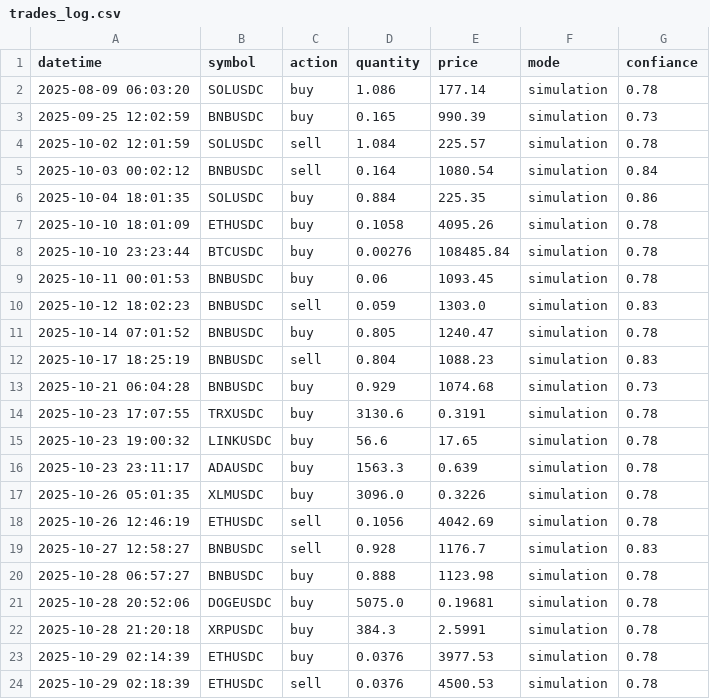
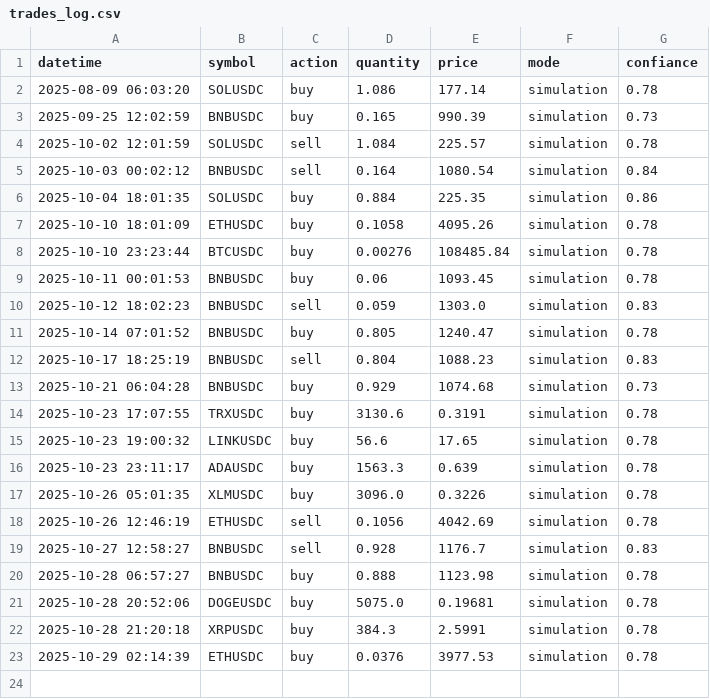
Before and after one commit to SaberKa/trading-dashboard, a CSV file: trades_log.csv, drawn as a sheet.

Commit message:
Update trades_log.csv - 2025-10-29 19:16:11

```diff
--- a/trades_log.csv
+++ b/trades_log.csv
@@ -23,2 +23 @@ datetime,symbol,action,quantity,price,mode,confiance
 2025-10-29 02:14:39,ETHUSDC,buy,0.0376,3977.53,simulation,0.78
-2025-10-29 02:18:39,ETHUSDC,sell,0.0376,4500.53,simulation,0.78
```
